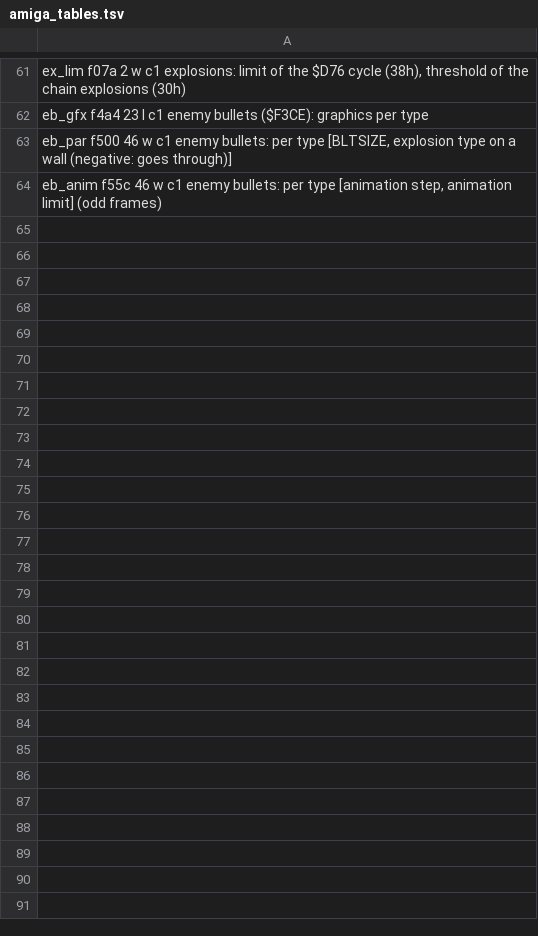
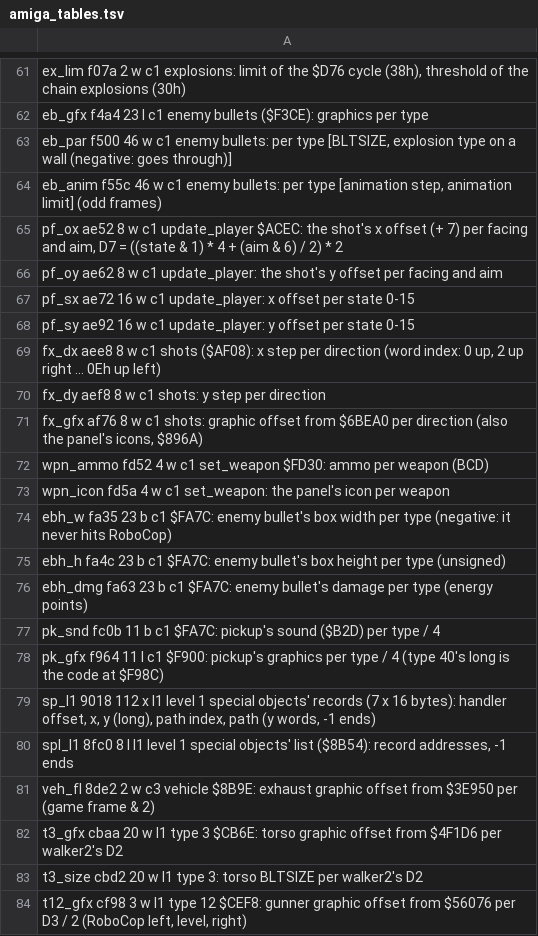
Before and after one commit to mefroio/robocop2-msxport, a TSV file: analysis/amiga_tables.tsv, drawn as a sheet; only a part is shown, gaps mark what is left out; the diff covers the shown part only.

```diff
--- a/analysis/amiga_tables.tsv
+++ b/analysis/amiga_tables.tsv
@@ -64 +64,21 @@ eb_par          f500    46    w             c1      enemy bullets: per type [BLT
 eb_anim         f55c    46    w             c1      enemy bullets: per type [animation step, animation limit] (odd frames)
+pf_ox           ae52    8     w             c1      update_player $ACEC: the shot's x offset (+ 7) per facing and aim, D7 = ((state & 1) * 4 + (aim & 6) / 2) * 2
+pf_oy           ae62    8     w             c1      update_player: the shot's y offset per facing and aim
+pf_sx           ae72    16    w             c1      update_player: x offset per state 0-15
+pf_sy           ae92    16    w             c1      update_player: y offset per state 0-15
+fx_dx           aee8    8     w             c1      shots ($AF08): x step per direction (word index: 0 up, 2 up right ... 0Eh up left)
+fx_dy           aef8    8     w             c1      shots: y step per direction
+fx_gfx          af76    8     w             c1      shots: graphic offset from $6BEA0 per direction (also the panel's icons, $896A)
+wpn_ammo        fd52    4     w             c1      set_weapon $FD30: ammo per weapon (BCD)
+wpn_icon        fd5a    4     w             c1      set_weapon: the panel's icon per weapon
+ebh_w           fa35    23    b             c1      $FA7C: enemy bullet's box width per type (negative: it never hits RoboCop)
+ebh_h           fa4c    23    b             c1      $FA7C: enemy bullet's box height per type (unsigned)
+ebh_dmg         fa63    23    b             c1      $FA7C: enemy bullet's damage per type (energy points)
+pk_snd          fc0b    11    b             c1      $FA7C: pickup's sound ($B2D) per type / 4
+pk_gfx          f964    11    l             c1      $F900: pickup's graphics per type / 4 (type 40's long is the code at $F98C)
+sp_l1           9018    112   x             l1      level 1 special objects' records (7 x 16 bytes): handler offset, x, y (long), path index, path (y words, -1 ends)
+spl_l1          8fc0    8     l             l1      level 1 special objects' list ($8B54): record addresses, -1 ends
+veh_fl          8de2    2     w             c3      vehicle $8B9E: exhaust graphic offset from $3E950 per (game frame & 2)
+t3_gfx          cbaa    20    w             l1      type 3 $CB6E: torso graphic offset from $4F1D6 per walker2's D2
+t3_size         cbd2    20    w             l1      type 3: torso BLTSIZE per walker2's D2
+t12_gfx         cf98    3     w             l1      type 12 $CEF8: gunner graphic offset from $56076 per D3 / 2 (RoboCop left, level, right)
```
Also changed, not shown: 14 added rows elsewhere in this file, analysis/amiga_ram.tsv, analysis/ghidra_seeds.tsv, 43 other files.
